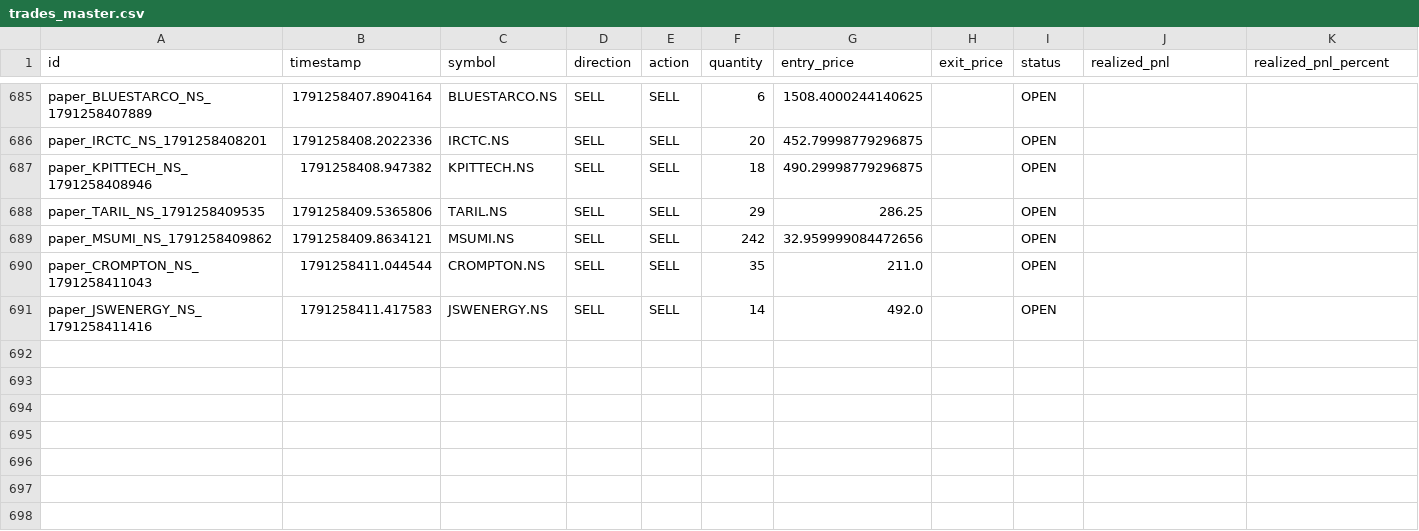
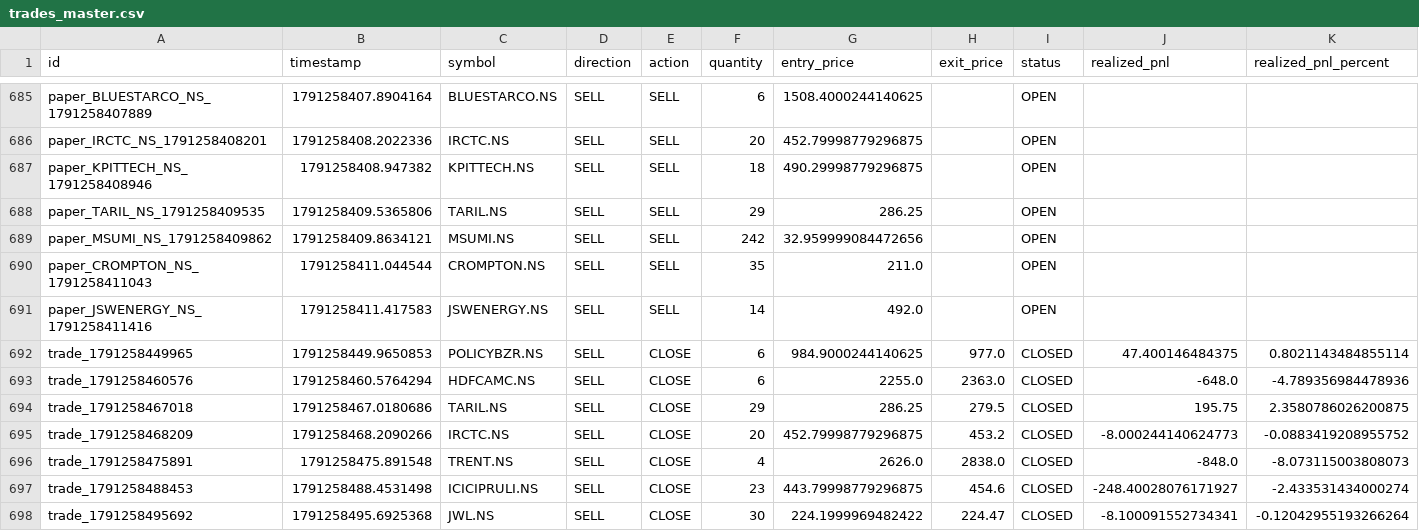
Before and after one commit to kkrsaini-engineer/PRO_TRADER, a CSV file: storage/trades/trades_master.csv, drawn as a sheet; only a part is shown, gaps mark what is left out; rows hold the shown columns only; the diff names each change by its address in the sheet, - before the commit and + after, or states it on an @@ line.

```diff
--- a/storage/trades/trades_master.csv
+++ b/storage/trades/trades_master.csv
+row 692: trade_1791258449965 | 1791258449.9650853 | POLICYBZR.NS | SELL | CLOSE | 6 | 984.9000244140625 | 977.0 | CLOSED | 47.400146484375 | 0.8021143484855114
+row 693: trade_1791258460576 | 1791258460.5764294 | HDFCAMC.NS | SELL | CLOSE | 6 | 2255.0 | 2363.0 | CLOSED | -648.0 | -4.789356984478936
+row 694: trade_1791258467018 | 1791258467.0180686 | TARIL.NS | SELL | CLOSE | 29 | 286.25 | 279.5 | CLOSED | 195.75 | 2.3580786026200875
+row 695: trade_1791258468209 | 1791258468.2090266 | IRCTC.NS | SELL | CLOSE | 20 | 452.79998779296875 | 453.2 | CLOSED | -8.000244140624773 | -0.0883419208955752
+row 696: trade_1791258475891 | 1791258475.891548 | TRENT.NS | SELL | CLOSE | 4 | 2626.0 | 2838.0 | CLOSED | -848.0 | -8.073115003808073
+row 697: trade_1791258488453 | 1791258488.4531498 | ICICIPRULI.NS | SELL | CLOSE | 23 | 443.79998779296875 | 454.6 | CLOSED | -248.40028076171927 | -2.433531434000274
+row 698: trade_1791258495692 | 1791258495.6925368 | JWL.NS | SELL | CLOSE | 30 | 224.1999969482422 | 224.47 | CLOSED | -8.100091552734341 | -0.12042955193266264
```
Also changed, not shown: reports/paper_trading_daily_report.csv, 56 other files.
